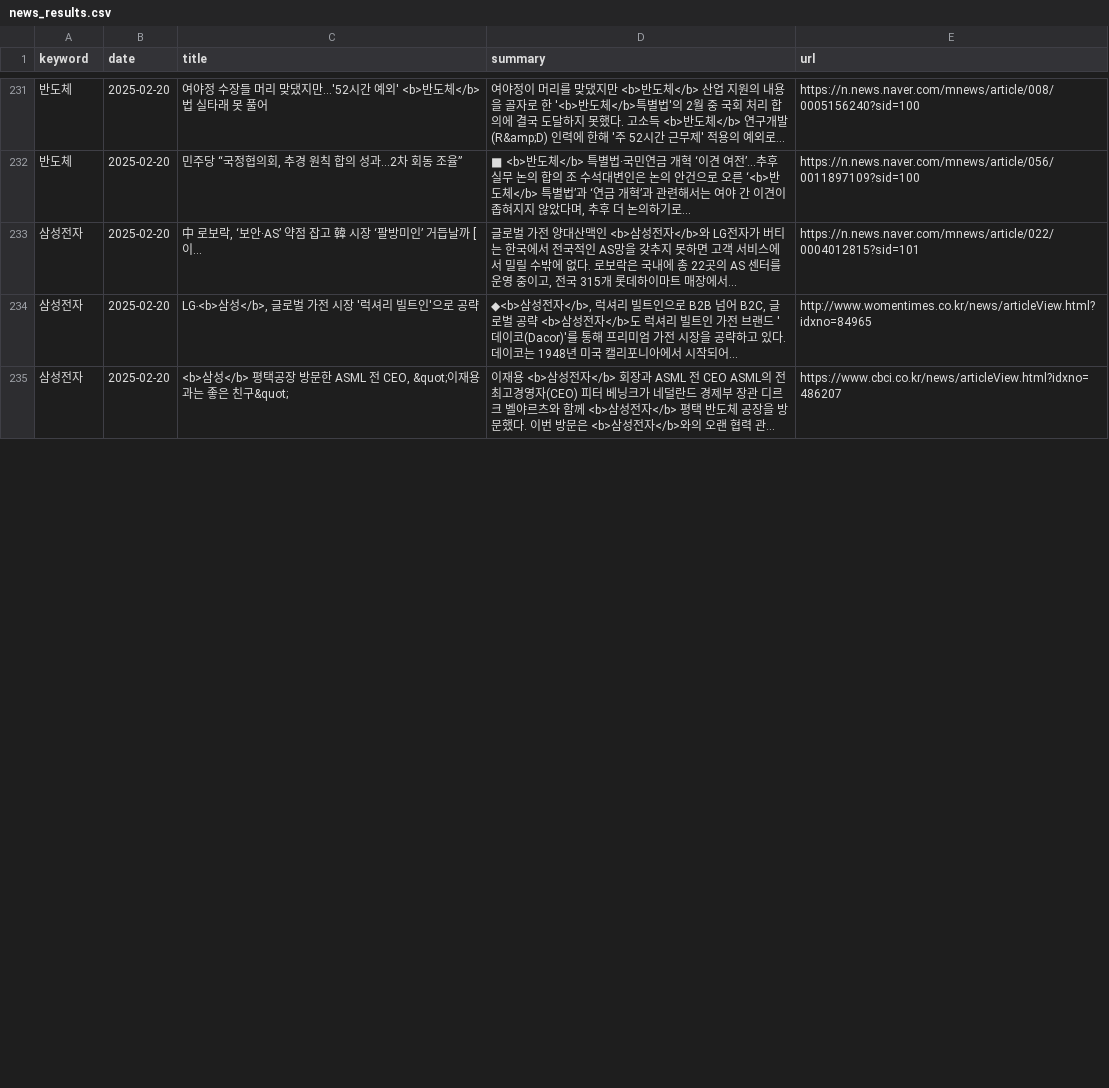
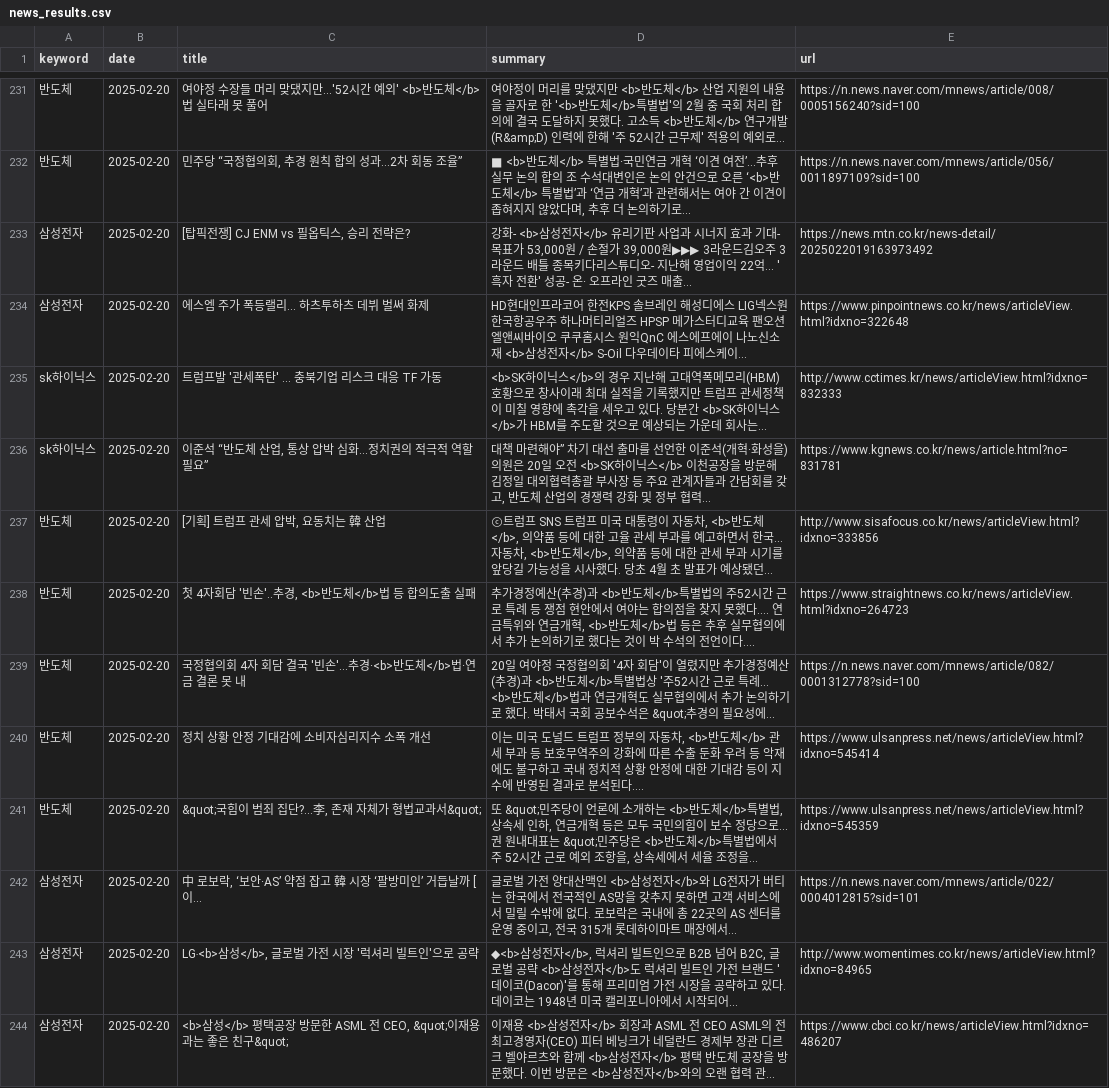
Before and after one commit to kjs928/HARMAN_Python_Project, a CSV file: news_results.csv, drawn as a sheet; only a part is shown, gaps mark what is left out; long unchanged cells end in …; the diff covers the shown part only; the diff names each change by its address in the sheet, - before the commit and + after, or states it on an @@ line.

```diff
--- a/news_results.csv
+++ b/news_results.csv
@@ row 236 moved to row 233: 삼성전자 @@
@@ row 237 moved to row 234: 삼성전자 @@
@@ row 240 moved to row 235: sk하이닉스 @@
@@ row 241 moved to row 236: sk하이닉스 @@
+row 237: 반도체 | 2025-02-20 | [기획] 트럼프 관세 압박, 요동치는 韓 산업 | ⓒ트럼프 SNS 트럼프 미국 대통령이 자동차, <b>반도체</b>, 의약품 등에 대한 고율 관세 부과를 예고하면서 한국... 자동차, <b>반도체</b>, 의약품 등에 대한 관세 부과 시기를 앞당길 가능성을 시사했다. 당초 4월 초 발표가 예상됐던... | http://www.sisafocus.co.kr/news/articleView.html?idxno=333856
+row 238: 반도체 | 2025-02-20 | 첫 4자회담 '빈손'..추경, <b>반도체</b>법 등 합의도출 실패 | 추가경정예산(추경)과 <b>반도체</b>특별법의 주52시간 근로 특례 등 쟁점 현안에서 여야는 합의점을 찾지 못했다.... 연금특위와 연금개혁, <b>반도체</b>법 등은 추후 실무협의에서 추가 논의하기로 했다는 것이 박 수석의 전언이다.... | https://www.straightnews.co.kr/news/articleView.html?idxno=264723
+row 239: 반도체 | 2025-02-20 | 국정협의회 4자 회담 결국 '빈손'…추경·<b>반도체</b>법·연금 결론 못 내 | 20일 여야정 국정협의회 '4자 회담'이 열렸지만 추가경정예산(추경)과 <b>반도체</b>특별법상 '주52시간 근로 특례... <b>반도체</b>법과 연금개혁도 실무협의에서 추가 논의하기로 했다. 박태서 국회 공보수석은 &quot;추경의 필요성에... | https://n.news.naver.com/mnews/article/082/0001312778?sid=100
+row 240: 반도체 | 2025-02-20 | 정치 상황 안정 기대감에 소비자심리지수 소폭 개선 | 이는 미국 도널드 트럼프 정부의 자동차, <b>반도체</b> 관세 부과 등 보호무역주의 강화에 따른 수출 둔화 우려 등 악재에도 불구하고 국내 정치적 상황 안정에 대한 기대감 등이 지수에 반영된 결과로 분석된다.... | https://www.ulsanpress.net/news/articleView.html?idxno=545414
+row 241: 반도체 | 2025-02-20 | &quot;국힘이 범죄 집단?…李, 존재 자체가 형법교과서&quot; | 또 &quot;민주당이 언론에 소개하는 <b>반도체</b>특별법, 상속세 인하, 연금개혁 등은 모두 국민의힘이 보수 정당으로... 권 원내대표는 &quot;민주당은 <b>반도체</b>특별법에서 주 52시간 근로 예외 조항을, 상속세에서 세율 조정을... | https://www.ulsanpress.net/news/articleView.html?idxno=545359
```
Also changed, not shown: 3 added rows elsewhere in this file.
